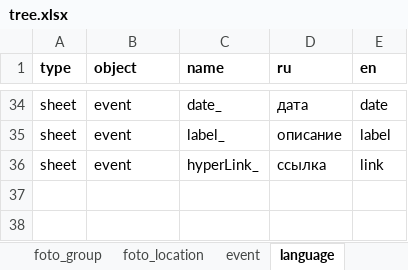
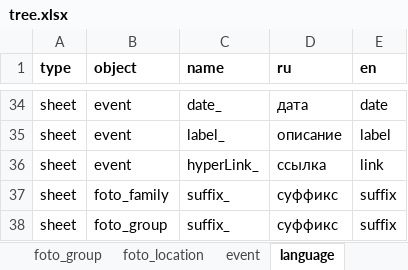
Before and after one commit to bpmbpm/family-tree, an Excel workbook: ver2/tree.xlsx, sheet language, drawn as a sheet; only a part is shown, gaps mark what is left out; values as stored, in another font and other column widths than the file's, no borders; the diff names each change by its address in the sheet, - before the commit and + after, or states it on an @@ line.

```diff
--- a/ver2/tree.xlsx (sheet language)
+++ b/ver2/tree.xlsx (sheet language)
+row 37: sheet | foto_family | suffix_ | суффикс | suffix
+row 38: sheet | foto_group | suffix_ | суффикс | suffix
```
Also changed, not shown: sheet person, sheet foto_group, sheet family, sheet foto_person, sheet foto_location, sheet foto_family.
